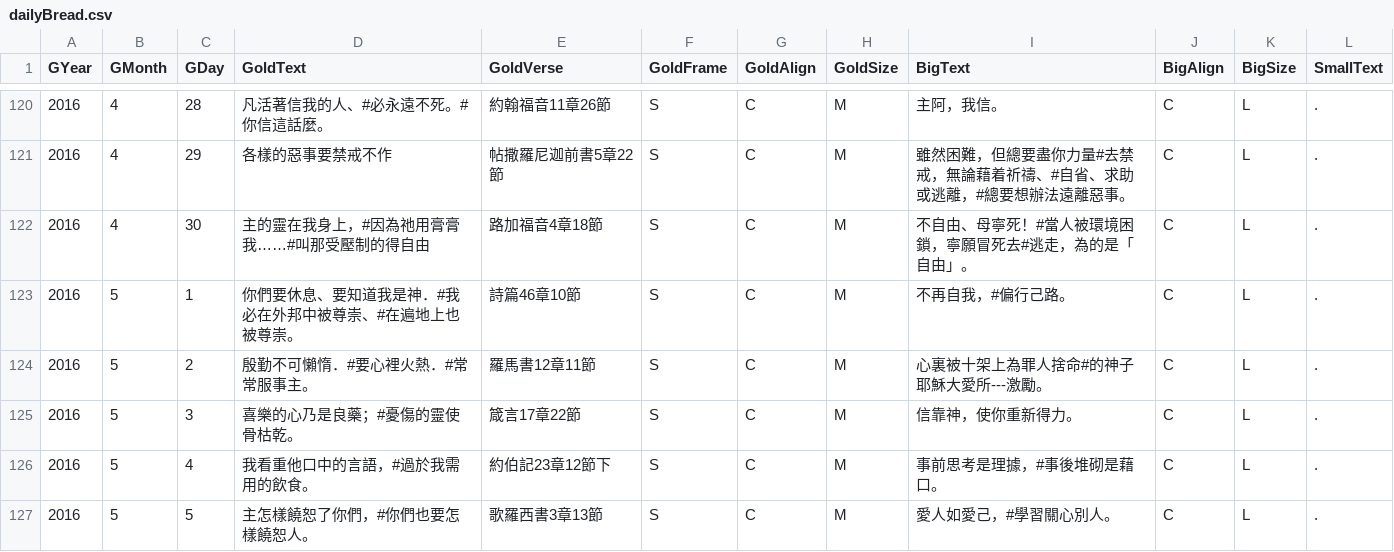
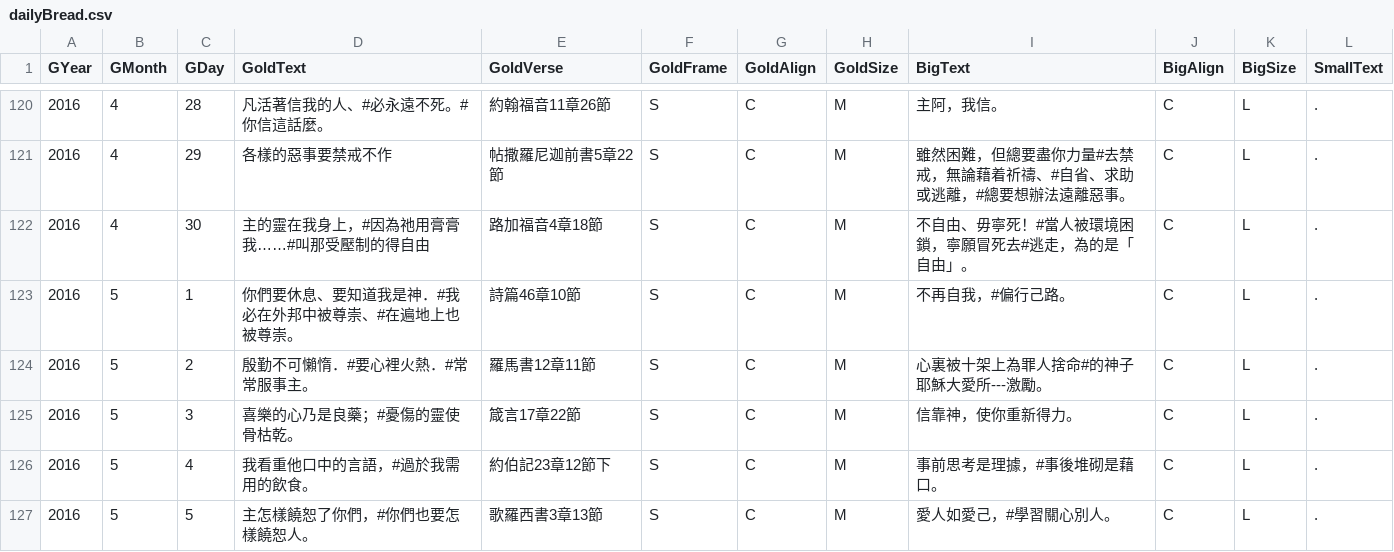
Before and after one commit to itdanny/gc2023, a CSV file: app/src/main/assets/dailyBread.csv, drawn as a sheet; only a part is shown, gaps mark what is left out.

Commit message:
Release 3.7  - Correct Typo

```diff
--- a/app/src/main/assets/dailyBread.csv
+++ b/app/src/main/assets/dailyBread.csv
@@ -121,3 +121,3 @@ GYear,GMonth,GDay,GoldText,GoldVerse,GoldFrame,GoldAlign,GoldSize,BigText,BigAli
 2016,4,29,各樣的惡事要禁戒不作,帖撒羅尼迦前書5章22節,S,C,M,雖然困難，但總要盡你力量#去禁戒，無論藉着祈禱、#自省、求助或逃離，#總要想辦法遠離惡事。,C,L,.
-2016,4,30,主的靈在我身上，#因為祂用膏膏我……#叫那受壓制的得自由,路加福音4章18節,S,C,M,不自由、母寧死！#當人被環境困鎖，寧願冒死去#逃走，為的是「自由」。,C,L,.
+2016,4,30,主的靈在我身上，#因為祂用膏膏我……#叫那受壓制的得自由,路加福音4章18節,S,C,M,不自由、毋寧死！#當人被環境困鎖，寧願冒死去#逃走，為的是「自由」。,C,L,.
 2016,5,1,你們要休息、要知道我是神．#我必在外邦中被尊崇、#在遍地上也被尊崇。,詩篇46章10節,S,C,M,不再自我，#偏行己路。,C,L,.
```
Also changed, not shown: 13 other files.
